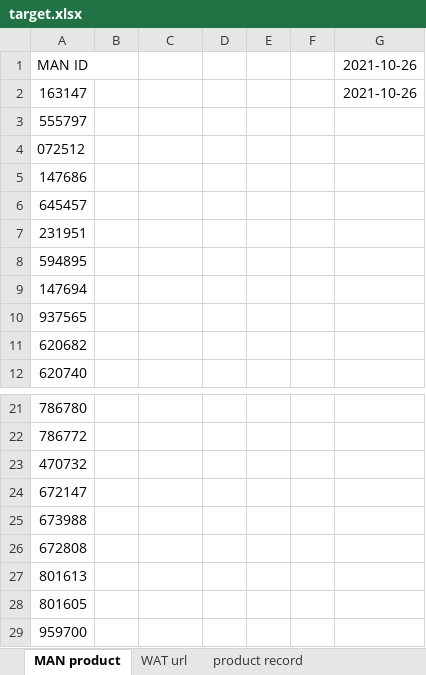
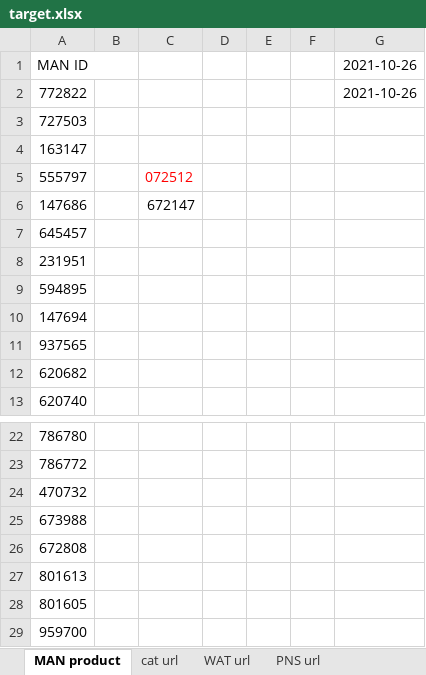
Before and after one commit to fishball2144/ManningsPricing, an Excel workbook: target.xlsx, sheet MAN product, drawn as a sheet; only a part is shown, gaps mark what is left out; values as stored, in another font and other column widths than the file's, no borders; removed rows and columns are numbered as before the commit, all else as after; the diff names each change by its address in the sheet, - before the commit and + after, or states it on an @@ line.

```diff
--- a/target.xlsx (sheet MAN product)
+++ b/target.xlsx (sheet MAN product)
+sheet tab: cat url
+sheet tab: PNS url
+row 2: 772822 |  |  |  |  |  | 2021-10-26
+row 3: 727503
-G4: 2021-10-26
+G4: (empty)
-C5: (empty)
+C5: 072512
-row 4: 072512
-C6: (empty)
+C6: 672147
-row 24: 672147
```
Also changed, not shown: sheet WAT url, sheet product record, 5 other files.
